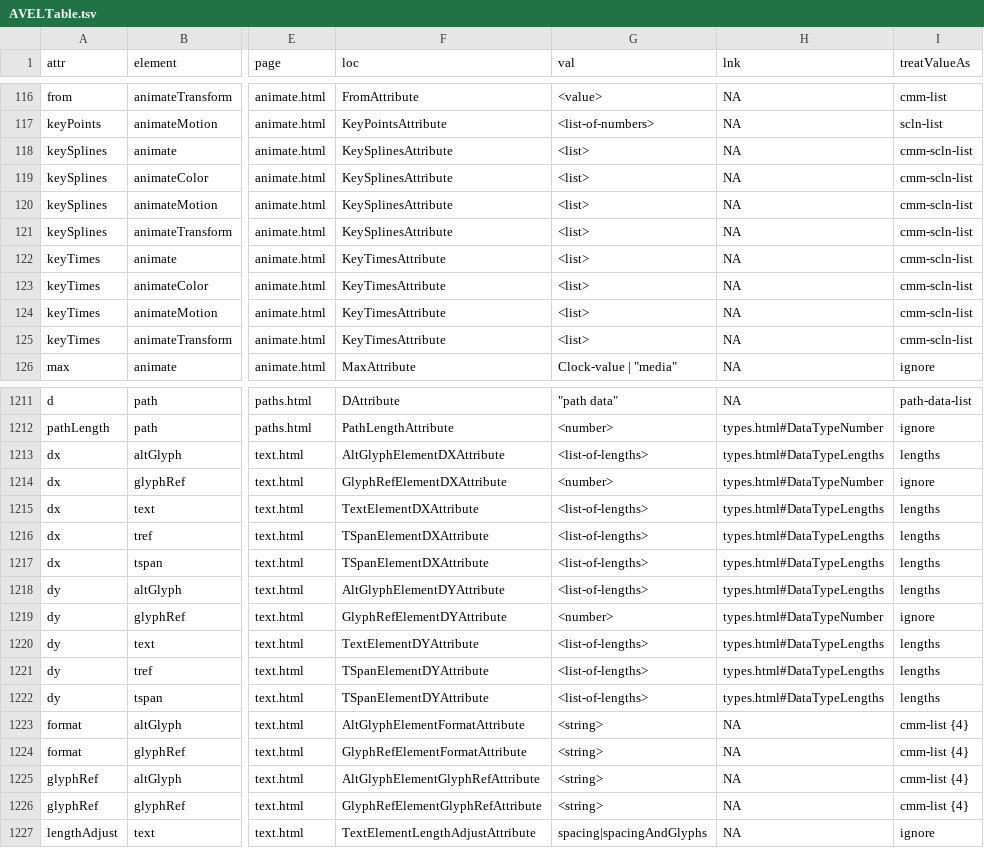
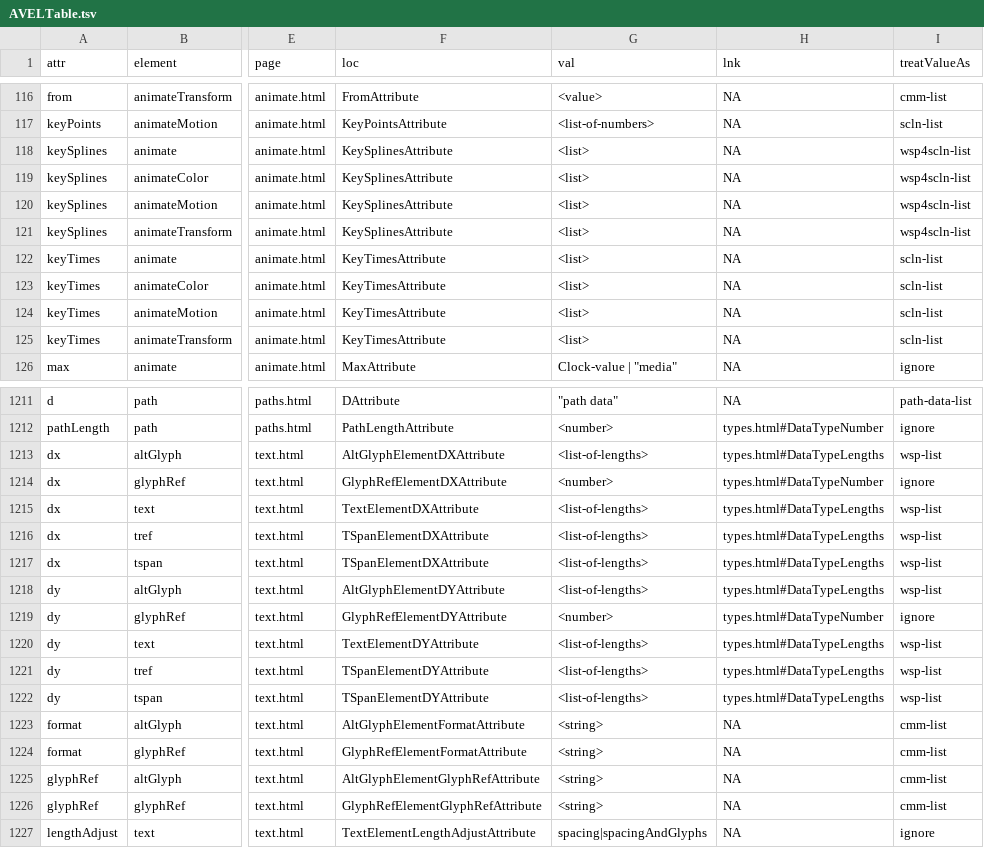
Before and after one commit to mslegrand/svgcomposeR_PrjBlder, a TSV file: dataTables/AVELTable.tsv, drawn as a sheet; only a part is shown, gaps mark what is left out; the diff covers the shown part only; the diff names each change by its address in the sheet, - before the commit and + after, or states it on an @@ line.

Commit message:
Stripped the {4} in cmm-list {4}, keyTimes now scln-list keSplines now wsp4scln-list values (in animate) now wps-scln-list

```diff
--- a/dataTables/AVELTable.tsv
+++ b/dataTables/AVELTable.tsv
-I118:I121 (treatValueAs): cmm-scln-list
+I118:I121 (treatValueAs): wsp4scln-list
-I122:I125 (treatValueAs): cmm-scln-list
+I122:I125 (treatValueAs): scln-list
-I1213 (treatValueAs): lengths
+I1213 (treatValueAs): wsp-list
-I1215:I1218 (treatValueAs): lengths
+I1215:I1218 (treatValueAs): wsp-list
-I1220:I1222 (treatValueAs): lengths
+I1220:I1222 (treatValueAs): wsp-list
-I1223:I1226 (treatValueAs): cmm-list {4}
+I1223:I1226 (treatValueAs): cmm-list
```
Also changed, not shown: 47 edited cells elsewhere in this file.
